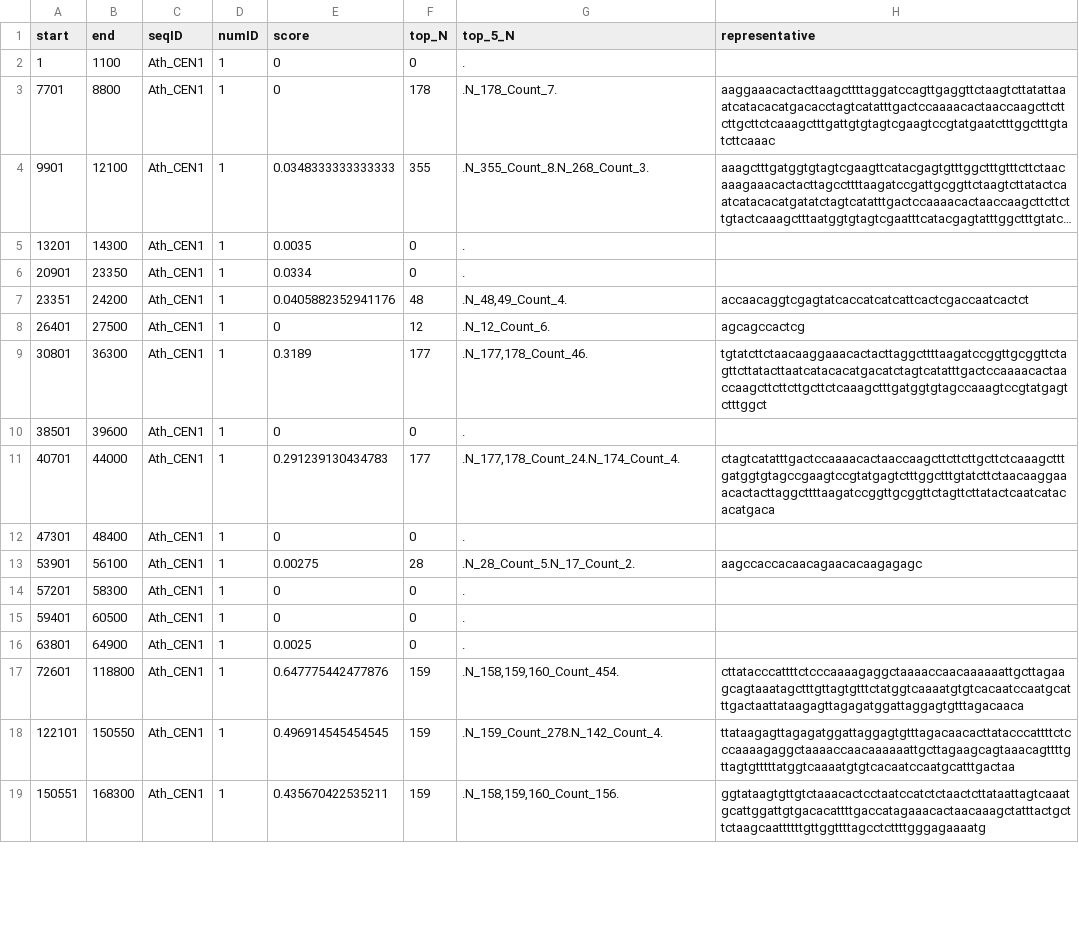
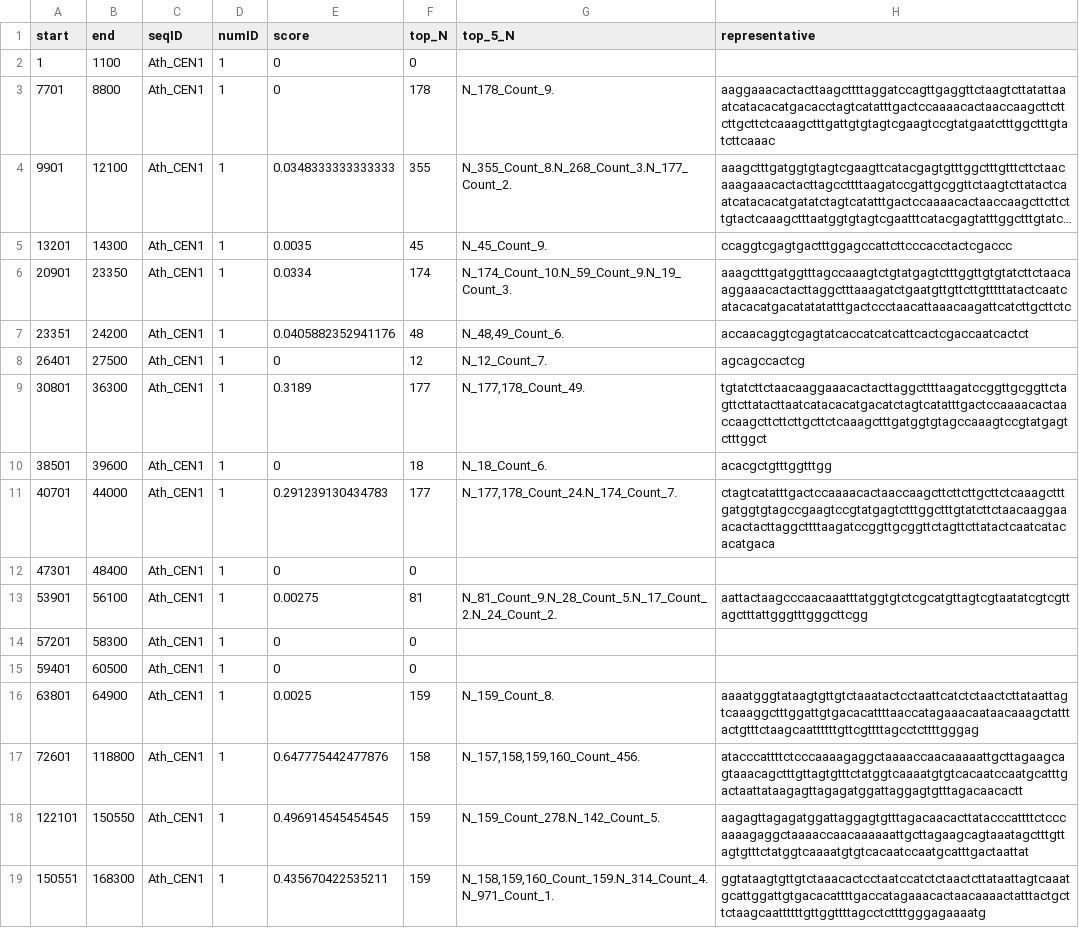
Before and after one commit to vlothec/TRASH_2, a CSV file: temp/Ath_CEN1.fasta_arrays.csv, drawn as a sheet; only a part is shown; long unchanged cells end in …; the diff covers the shown part only; the diff names each change by its address in the sheet, - before the commit and + after, or states it on an @@ line.

```diff
--- a/temp/Ath_CEN1.fasta_arrays.csv
+++ b/temp/Ath_CEN1.fasta_arrays.csv
-G2 (top_5_N): .
+G2 (top_5_N): (empty)
-G3 (top_5_N): .N_178_Count_7.
+G3 (top_5_N): N_178_Count_9.
-G4 (top_5_N): .N_355_Count_8.N_268_Count_3.
+G4 (top_5_N): N_355_Count_8.N_268_Count_3.N_177_Count_2.
-F5 (top_N): 0
+F5 (top_N): 45
-G5 (top_5_N): .
+G5 (top_5_N): N_45_Count_9.
-H5 (representative): (empty)
+H5 (representative): ccaggtcgagtgactttggagccattcttcccacctactcgaccc
-F6 (top_N): 0
+F6 (top_N): 174
-G6 (top_5_N): .
+G6 (top_5_N): N_174_Count_10.N_59_Count_9.N_19_Count_3.
-H6 (representative): (empty)
+H6 (representative): aaagctttgatggtttagccaaagtctgtatgagtctttggttgtgtatcttctaacaaggaaacactacttaggctttaaagatctgaatgttgttcttgtttttatactcaatcatacacatgacatatatatttgactccctaacattaaacaagattcatcttgcttctc
-G7 (top_5_N): .N_48,49_Count_4.
+G7 (top_5_N): N_48,49_Count_6.
-G8 (top_5_N): .N_12_Count_6.
+G8 (top_5_N): N_12_Count_7.
-G9 (top_5_N): .N_177,178_Count_46.
+G9 (top_5_N): N_177,178_Count_49.
-F10 (top_N): 0
+F10 (top_N): 18
-G10 (top_5_N): .
+G10 (top_5_N): N_18_Count_6.
-H10 (representative): (empty)
+H10 (representative): acacgctgtttggtttgg
-G11 (top_5_N): .N_177,178_Count_24.N_174_Count_4.
+G11 (top_5_N): N_177,178_Count_24.N_174_Count_7.
-G12 (top_5_N): .
+G12 (top_5_N): (empty)
-F13 (top_N): 28
+F13 (top_N): 81
-G13 (top_5_N): .N_28_Count_5.N_17_Count_2.
+G13 (top_5_N): N_81_Count_9.N_28_Count_5.N_17_Count_2.N_24_Count_2.
-H13 (representative): aagccaccacaacagaacacaagagagc
+H13 (representative): aattactaagcccaacaaatttatggtgtctcgcatgttagtcgtaatatcgtcgttagctttattgggtttgggcttcgg
-G14:G15 (top_5_N): .
+G14:G15 (top_5_N): (empty)
-F16 (top_N): 0
+F16 (top_N): 159
-G16 (top_5_N): .
+G16 (top_5_N): N_159_Count_8.
-H16 (representative): (empty)
+H16 (representative): aaaatgggtataagtgttgtctaaatactcctaattcatctctaactcttataattagtcaaaggctttggattgtgacacattttaaccatagaaacaataacaaagctatttactgtttctaagcaattttttgttcgttttagcctcttttgggag
-F17 (top_N): 159
+F17 (top_N): 158
-G17 (top_5_N): .N_158,159,160_Count_454.
+G17 (top_5_N): N_157,158,159,160_Count_456.
-H17 (representative): cttatacccattttctcccaaaagaggctaaaaccaacaaaaaattgcttagaagcagtaaatagctttgttagtgtttctatggtcaaaatgtgtcacaatccaatgcatttgactaattataagagttagagatggattaggagtgtttagacaaca
+H17 (representative): atacccattttctcccaaaagaggctaaaaccaacaaaaattgcttagaagcagtaaacagctttgttagtgtttctatggtcaaaatgtgtcacaatccaatgcatttgactaattataagagttagagatggattaggagtgtttagacaacactt
-G18 (top_5_N): .N_159_Count_278.N_142_Count_4.
+G18 (top_5_N): N_159_Count_278.N_142_Count_5.
-H18 (representative): ttataagagttagagatggattaggagtgtttagacaacacttatacccattttctcccaaaagaggctaaaaccaacaaaaaattgcttagaagcagtaaacagttttgttagtgtttttatggtcaaaatgtgtcacaatccaatgcatttgactaa
+H18 (representative): aagagttagagatggattaggagtgtttagacaacacttatacccattttctcccaaaagaggctaaaaccaacaaaaaattgcttagaagcagtaaatagctttgttagtgtttctatggtcaaaatgtgtcacaatccaatgcatttgactaattat
-G19 (top_5_N): .N_158,159,160_Count_156.
+G19 (top_5_N): N_158,159,160_Count_159.N_314_Count_4.N_971_Count_1.
-H19 (representative): ggtataagtgttgtctaaacactcctaatccatctctaactcttataattagtcaaatgcattggattgtgacacattttgaccatagaaacactaacaaagctatttactgcttctaagcaattttttgttggttttagcctcttttgggagaaaatg
+H19 (representative): ggtataagtgttgtctaaacactcctaatccatctctaactcttataattagtcaaatgcattggattgtgacacattttgaccatagaaacactaacaaaactatttactgcttctaagcaattttttgttggttttagcctcttttgggagaaaatg
```
Also changed, not shown: 161 edited cells elsewhere in this file, temp/CP068268_39050443_39150442.fasta_arrays.csv, temp/Rbrevi_chr1_extr1_edited.fasta_arrays.csv, 13 other files.
